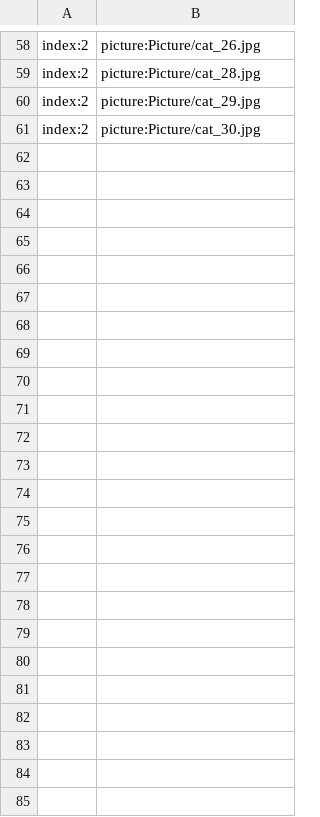
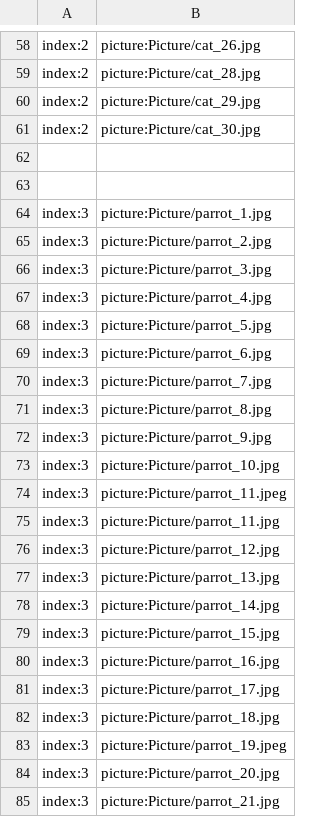
Before and after one commit to secretnaruto/naru_pet_wallpaper, a CSV file: picture_content.csv, drawn as a sheet; only a part is shown, gaps mark what is left out; the diff names each change by its address in the sheet, - before the commit and + after, or states it on an @@ line.

Commit message:
Update picture_content.csv

```diff
--- a/picture_content.csv
+++ b/picture_content.csv
+row 62: (empty)
+row 63: (empty)
+row 64: index:3 | picture:Picture/parrot_1.jpg
+row 65: index:3 | picture:Picture/parrot_2.jpg
+row 66: index:3 | picture:Picture/parrot_3.jpg
+row 67: index:3 | picture:Picture/parrot_4.jpg
+row 68: index:3 | picture:Picture/parrot_5.jpg
+row 69: index:3 | picture:Picture/parrot_6.jpg
+row 70: index:3 | picture:Picture/parrot_7.jpg
+row 71: index:3 | picture:Picture/parrot_8.jpg
+row 72: index:3 | picture:Picture/parrot_9.jpg
+row 73: index:3 | picture:Picture/parrot_10.jpg
+row 74: index:3 | picture:Picture/parrot_11.jpeg
+row 75: index:3 | picture:Picture/parrot_11.jpg
+row 76: index:3 | picture:Picture/parrot_12.jpg
+row 77: index:3 | picture:Picture/parrot_13.jpg
+row 78: index:3 | picture:Picture/parrot_14.jpg
+row 79: index:3 | picture:Picture/parrot_15.jpg
+row 80: index:3 | picture:Picture/parrot_16.jpg
+row 81: index:3 | picture:Picture/parrot_17.jpg
+row 82: index:3 | picture:Picture/parrot_18.jpg
+row 83: index:3 | picture:Picture/parrot_19.jpeg
+row 84: index:3 | picture:Picture/parrot_20.jpg
+row 85: index:3 | picture:Picture/parrot_21.jpg
```
